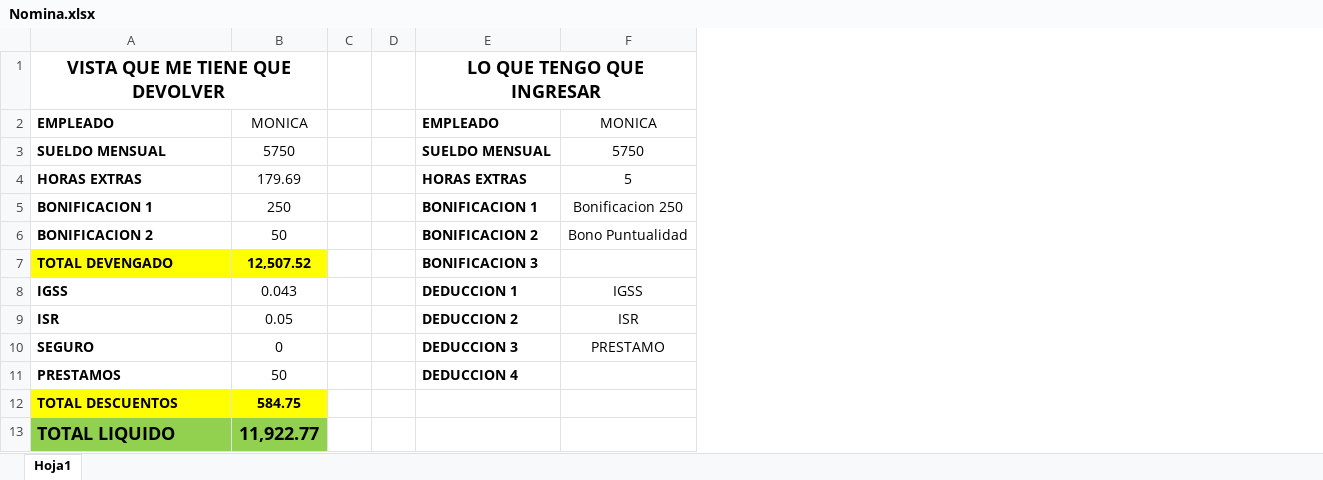
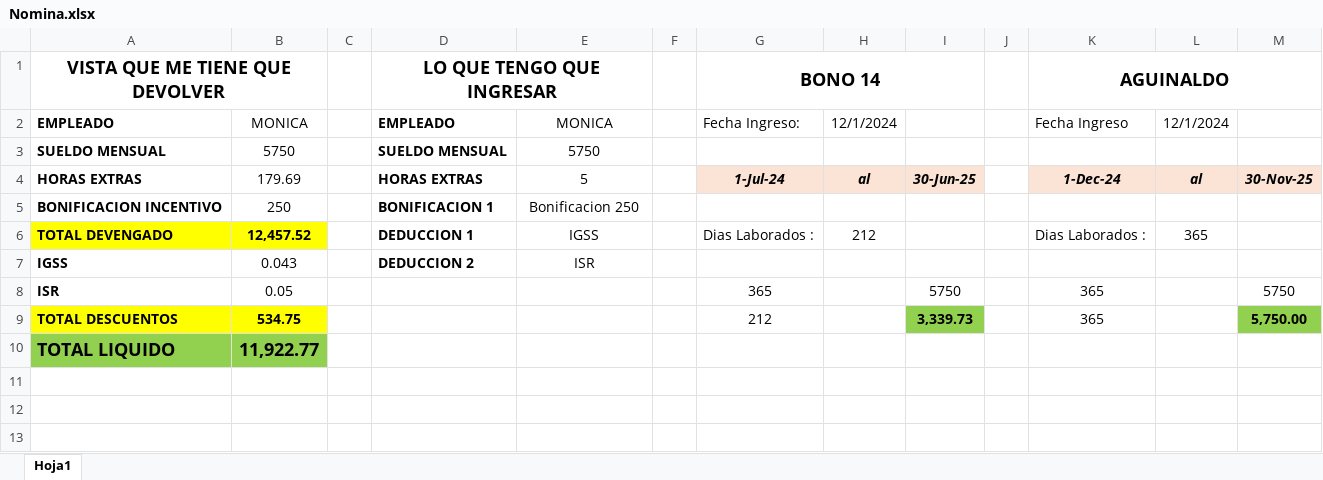
Before and after one commit to Monica-Perez/Generacion-Nomina, an Excel workbook: Nomina.xlsx, sheet Hoja1, drawn as a sheet; values as stored, in another font and other column widths than the file's, no borders; removed rows and columns are numbered as before the commit, all else as after; the diff names each change by its address in the sheet, - before the commit and + after, or states it on an @@ line.

```diff
--- a/Nomina.xlsx (sheet Hoja1)
+++ b/Nomina.xlsx (sheet Hoja1)
-column D, empty
+column F, empty
+column G, rows 1-9: BONO 14 | Fecha Ingreso: |  | 1-Jul-24 |  | Dias Laborados : |  | 365 | 212
+column H, rows 2-6: 12/1/2024 |  | al |  | 212
+column I, rows 4-9: 30-Jun-25 |  |  |  | 5750 | 3,339.73
+column J, empty
+column K, rows 1-9: AGUINALDO | Fecha Ingreso |  | 1-Dec-24 |  | Dias Laborados : |  | 365 | 365
+column L, rows 2-6: 12/1/2024 |  | al |  | 365
+column M, rows 4-9: 30-Nov-25 |  |  |  | 5750 | 5,750.00
-A5: BONIFICACION 1
+A5: BONIFICACION INCENTIVO
-row 6: BONIFICACION 2 | 50 |  |  | BONIFICACION 2 | Bono Puntualidad
-B6: 12,507.52
+B6: 12,457.52
-D6: BONIFICACION 3
+D6: DEDUCCION 1
-E6: (empty)
+E6: IGSS
-D7: DEDUCCION 1
+D7: DEDUCCION 2
-E7: IGSS
+E7: ISR
-D8: DEDUCCION 2
+D8: (empty)
-E8: ISR
+E8: (empty)
-row 10: SEGURO | 0 |  |  | DEDUCCION 3 | PRESTAMO
-row 11: PRESTAMOS | 50 |  |  | DEDUCCION 4
-B9: 584.75
+B9: 534.75
```
Also changed, not shown: formulas that keep their value, 13 other files.
